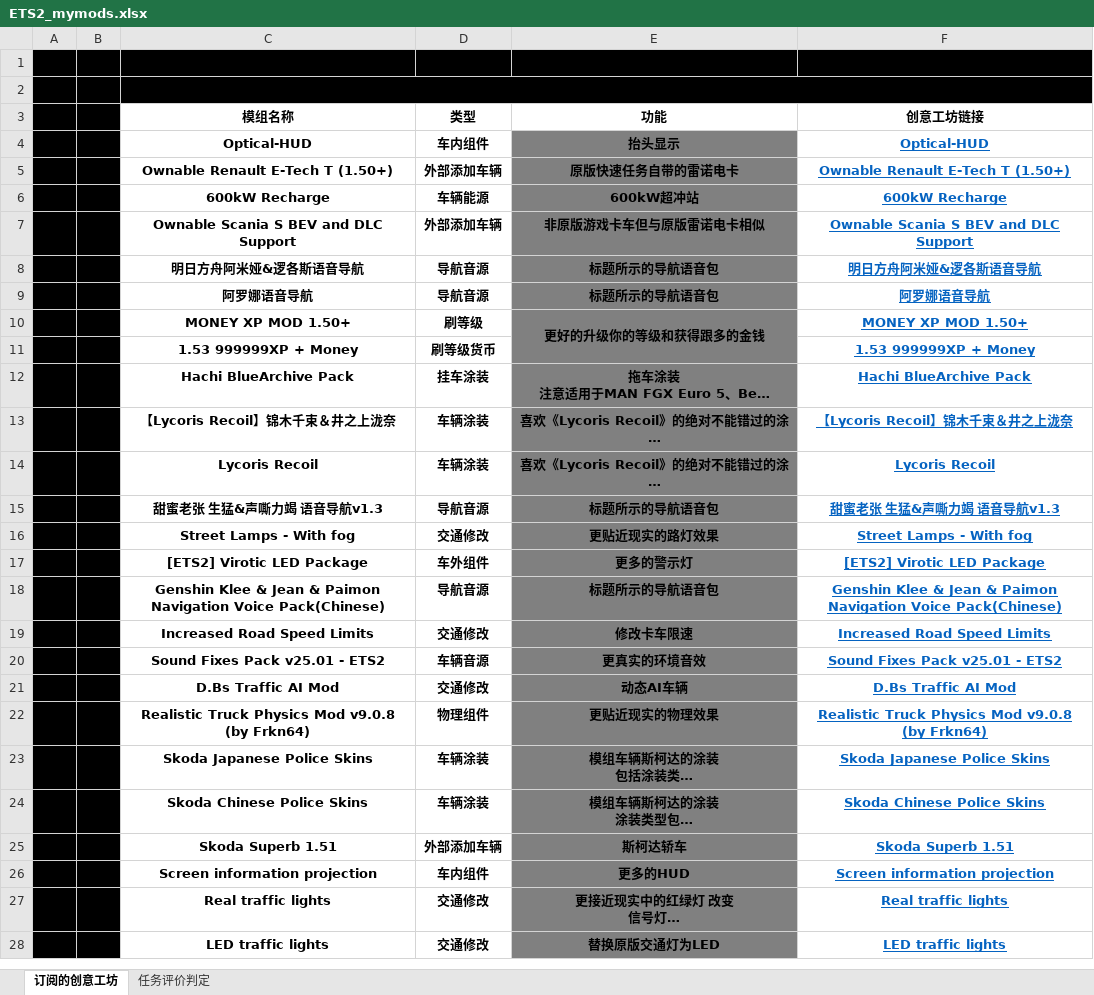
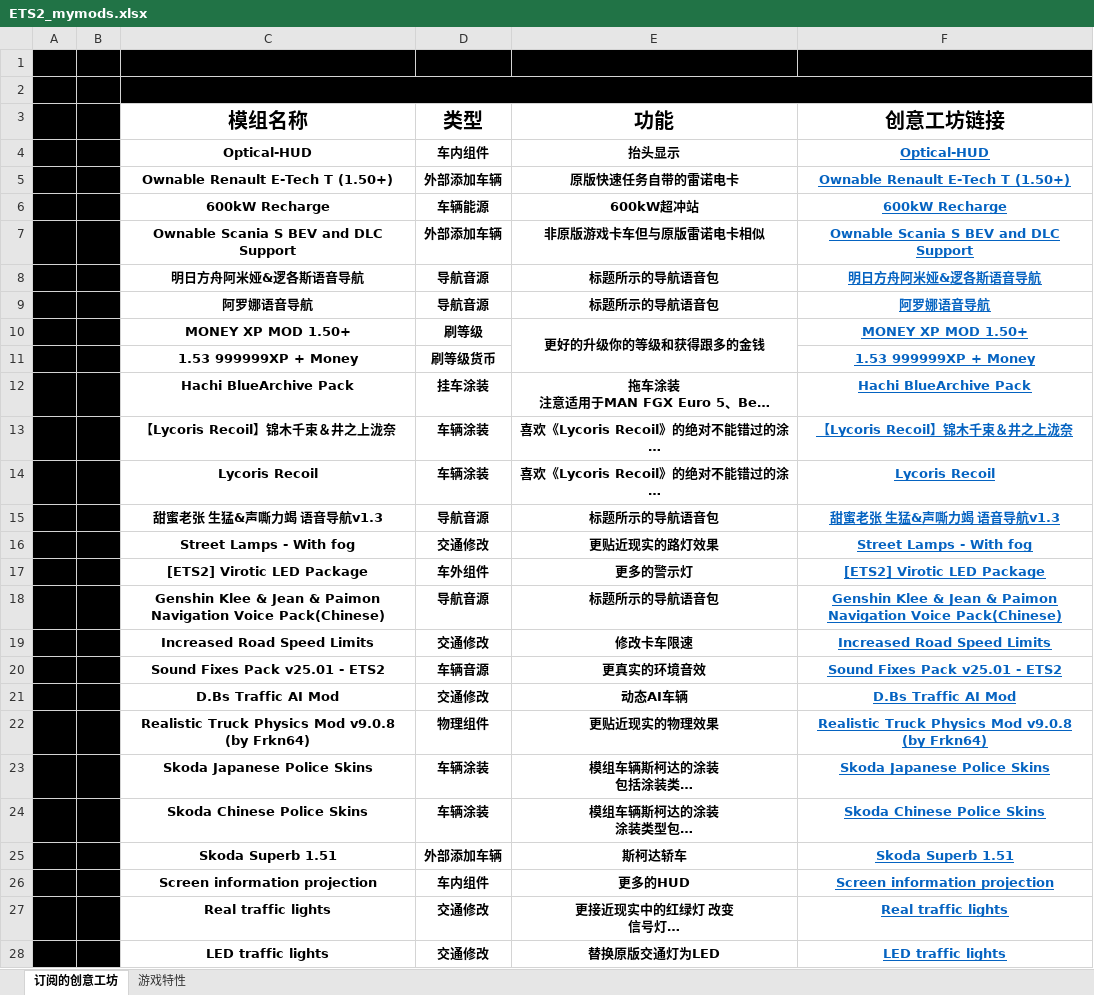
Before and after one commit to zh-hlj/zh-hlj.github.io, an Excel workbook: download/games/ETS2_mymods.xlsx, sheet 订阅的创意工坊, drawn as a sheet; only a part is shown; long unchanged cells end in …; values as stored, in another font and other column widths than the file's, no borders; the diff covers the shown part only; the diff names each change by its address in the sheet, - before the commit and + after, or states it on an @@ line.

```diff
--- a/download/games/ETS2_mymods.xlsx (sheet 订阅的创意工坊)
+++ b/download/games/ETS2_mymods.xlsx (sheet 订阅的创意工坊)
-sheet tab: 任务评价判定
+sheet tab: 游戏特性
@@ C3:F3 text size: larger @@
-E4:E28 fill: #808080
+E4:E28 fill: none
```
Also changed, not shown: 3 added rows and cell formats elsewhere in this sheet, sheet 游戏特性.
